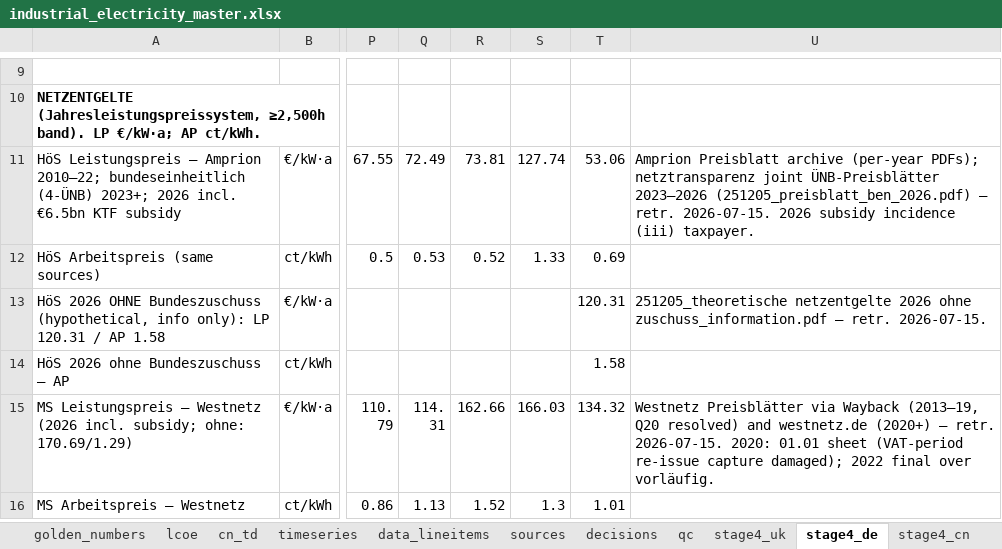
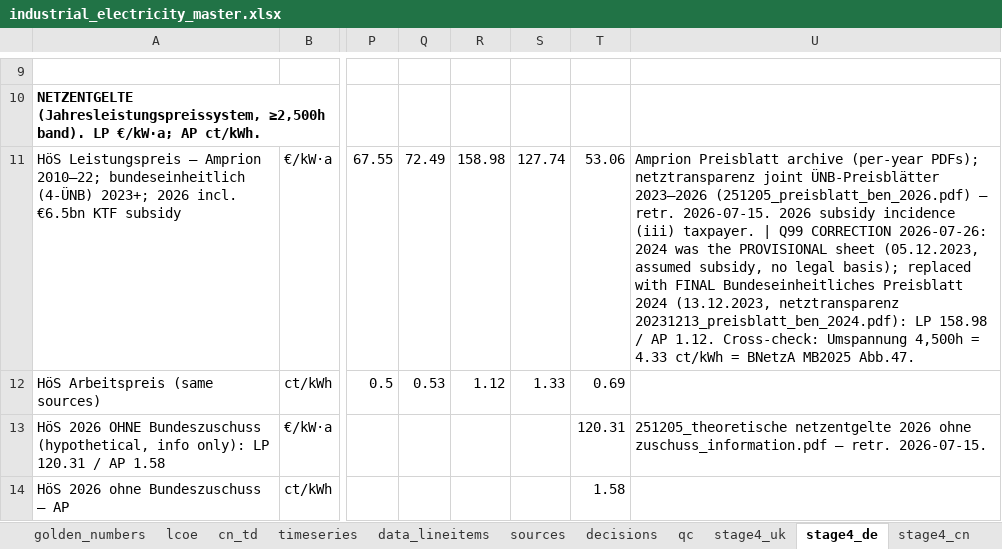
Before and after one commit to gnievchenko/reindustrialisingUK, an Excel workbook: industrial_electricity_master.xlsx, sheet stage4_de, drawn as a sheet; only a part is shown, gaps mark what is left out; the shorter side is filled out with more unchanged rows; values as stored, in another font and other column widths than the file's, no borders; the diff names each change by its address in the sheet, - before the commit and + after, or states it on an @@ line.

```diff
--- a/industrial_electricity_master.xlsx (sheet stage4_de)
+++ b/industrial_electricity_master.xlsx (sheet stage4_de)
-R11: 73.81
+R11: 158.98
-U11: …(iii) taxpayer.
+U11: …(iii) taxpayer. | Q99 CORRECTION 2026-07-26: 2024 was the PROVISIONAL sheet (05.12.2023, assumed subsidy, no legal basis); replaced with FINAL Bundeseinheitliches Preisblatt 2024 (13.12.2023, netztransparenz 20231213_preisblatt_ben_2024.pdf): LP 158.98 / AP 1.12. Cross-check: Umspannung 4,500h = 4.33 ct/kWh = BNetzA MB2025 Abb.47.
-R12: 0.52
+R12: 1.12
```
Also changed, not shown: sheet data_lineitems, sheet timeseries, sheet stage7_network, sheet stage4_uk, sheet sources, sheet qc, 3 more sheets, 13 other files.
